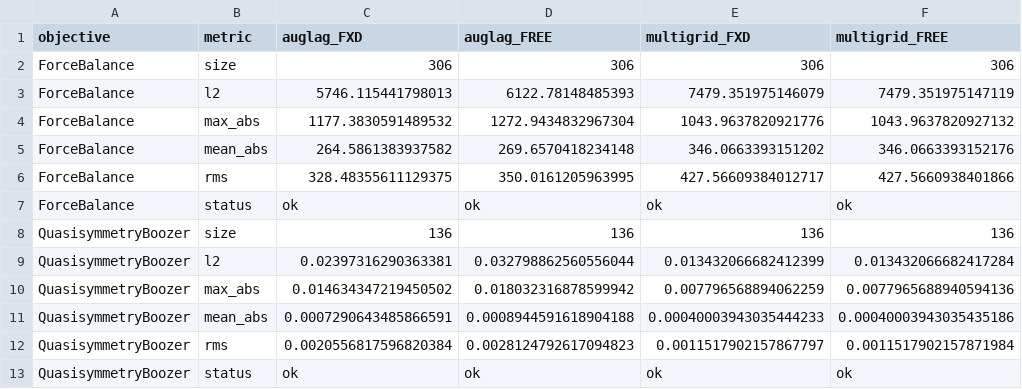
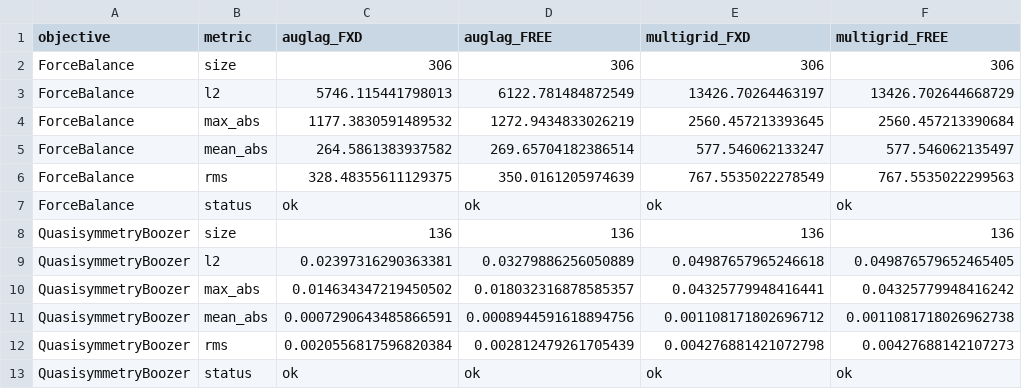
Before and after one commit to TheVoidWhichBinds/DESC, a CSV file: research/lit_comp/tutorials/adv_qs/adv_qs_case_obj.csv, drawn as a sheet.

```diff
--- a/research/lit_comp/tutorials/adv_qs/adv_qs_case_obj.csv
+++ b/research/lit_comp/tutorials/adv_qs/adv_qs_case_obj.csv
@@ -2,12 +2,12 @@ objective,metric,auglag_FXD,auglag_FREE,multigrid_FXD,multigrid_FREE
 ForceBalance,size,306,306,306,306
-ForceBalance,l2,5746.115441798013,6122.78148485393,7479.351975146079,7479.351975147119
-ForceBalance,max_abs,1177.3830591489532,1272.9434832967304,1043.9637820921776,1043.9637820927132
-ForceBalance,mean_abs,264.5861383937582,269.6570418234148,346.0663393151202,346.0663393152176
-ForceBalance,rms,328.48355611129375,350.0161205963995,427.56609384012717,427.5660938401866
+ForceBalance,l2,5746.115441798013,6122.781484872549,13426.70264463197,13426.702644668729
+ForceBalance,max_abs,1177.3830591489532,1272.9434833026219,2560.457213393645,2560.457213390684
+ForceBalance,mean_abs,264.5861383937582,269.65704182386514,577.546062133247,577.546062135497
+ForceBalance,rms,328.48355611129375,350.0161205974639,767.5535022278549,767.5535022299563
 ForceBalance,status,ok,ok,ok,ok
 QuasisymmetryBoozer,size,136,136,136,136
-QuasisymmetryBoozer,l2,0.02397316290363381,0.032798862560556044,0.013432066682412399,0.013432066682417284
-QuasisymmetryBoozer,max_abs,0.014634347219450502,0.018032316878599942,0.007796568894062259,0.0077965688940594136
-QuasisymmetryBoozer,mean_abs,0.0007290643485866591,0.0008944591618904188,0.00040003943035444233,0.00040003943035435186
-QuasisymmetryBoozer,rms,0.0020556817596820384,0.0028124792617094823,0.0011517902157867797,0.0011517902157871984
+QuasisymmetryBoozer,l2,0.02397316290363381,0.03279886256050889,0.04987657965246618,0.049876579652465405
+QuasisymmetryBoozer,max_abs,0.014634347219450502,0.018032316878585357,0.04325779948416441,0.04325779948416242
+QuasisymmetryBoozer,mean_abs,0.0007290643485866591,0.0008944591618894756,0.001108171802696712,0.0011081718026962738
+QuasisymmetryBoozer,rms,0.0020556817596820384,0.002812479261705439,0.004276881421072798,0.00427688142107273
 QuasisymmetryBoozer,status,ok,ok,ok,ok
```
Also changed, not shown: research/lit_comp/tutorials/balloon/balloon_case_obj.csv, 18 other files.
